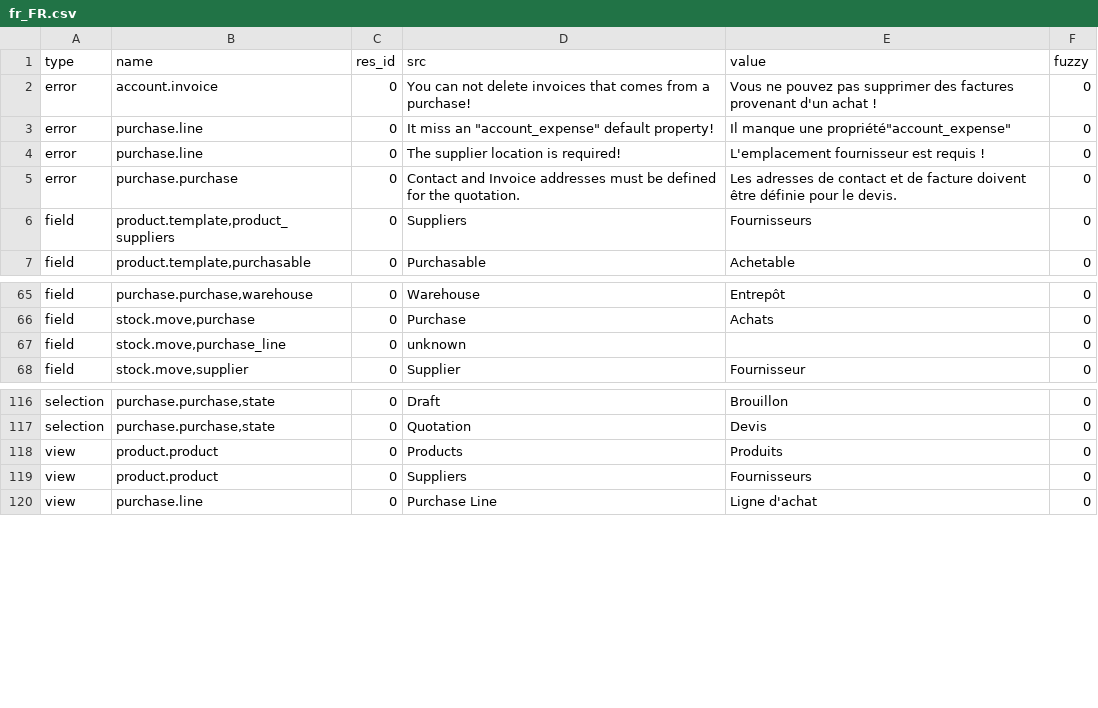
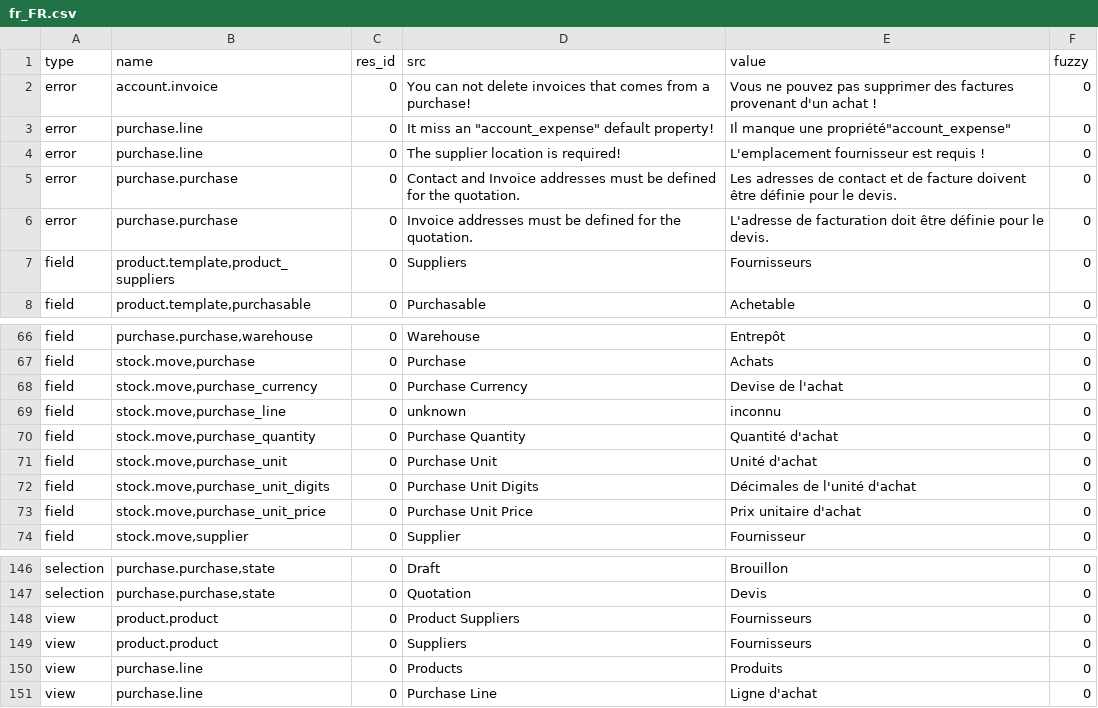
Before and after one commit to tryton/tryton, a CSV file: fr_FR.csv, drawn as a sheet; only a part is shown, gaps mark what is left out; the diff covers the shown part only.

```diff
--- a/fr_FR.csv
+++ b/fr_FR.csv
@@ -5,2 +5,3 @@ error,purchase.line,0,The supplier location is required!,L'emplacement fournisse
 error,purchase.purchase,0,Contact and Invoice addresses must be defined for the quotation.,Les adresses de contact et de facture doivent être définie pour le devis.,0
+error,purchase.purchase,0,Invoice addresses must be defined for the quotation.,L'adresse de facturation doit être définie pour le devis.,0
 field,"product.template,product_suppliers",0,Suppliers,Fournisseurs,0
@@ -66,3 +67,8 @@ field,"purchase.purchase,warehouse",0,Warehouse,Entrepôt,0
 field,"stock.move,purchase",0,Purchase,Achats,0
-field,"stock.move,purchase_line",0,unknown,,0
+field,"stock.move,purchase_currency",0,Purchase Currency,Devise de l'achat,0
+field,"stock.move,purchase_line",0,unknown,inconnu,0
+field,"stock.move,purchase_quantity",0,Purchase Quantity,Quantité d'achat,0
+field,"stock.move,purchase_unit",0,Purchase Unit,Unité d'achat,0
+field,"stock.move,purchase_unit_digits",0,Purchase Unit Digits,Décimales de l'unité d'achat,0
+field,"stock.move,purchase_unit_price",0,Purchase Unit Price,Prix unitaire d'achat,0
 field,"stock.move,supplier",0,Supplier,Fournisseur,0
@@ -117,4 +147,5 @@ selection,"purchase.purchase,state",0,Draft,Brouillon,0
 selection,"purchase.purchase,state",0,Quotation,Devis,0
-view,product.product,0,Products,Produits,0
+view,product.product,0,Product Suppliers,Fournisseurs,0
 view,product.product,0,Suppliers,Fournisseurs,0
+view,purchase.line,0,Products,Produits,0
 view,purchase.line,0,Purchase Line,Ligne d'achat,0
```
Also changed, not shown: 24 added rows elsewhere in this file.
